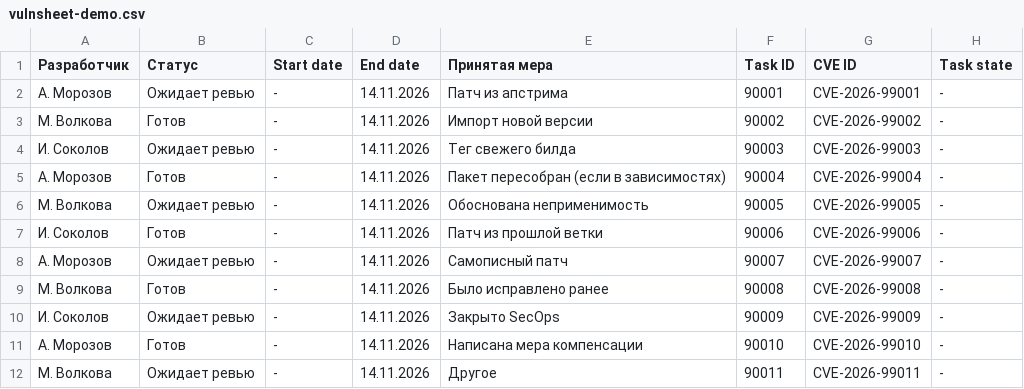
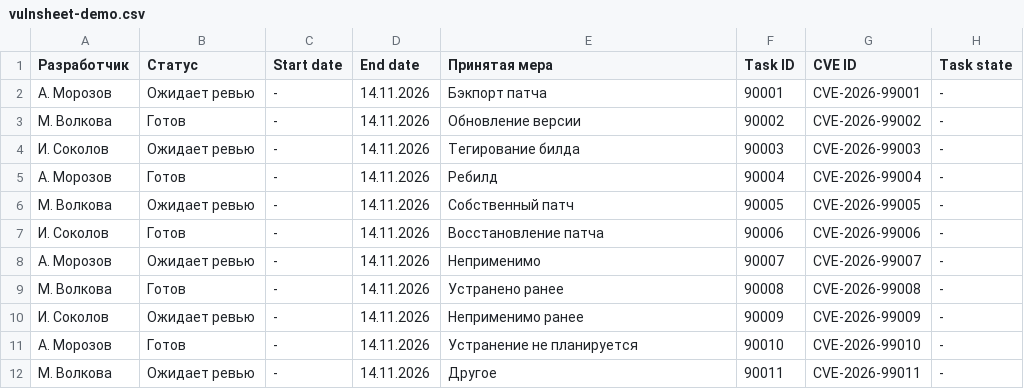
Before and after one commit to foxtertime/work-tools-and-scripts, a CSV file: tools/cvereview/examples/vulnsheet-demo.csv, drawn as a sheet; only a part is shown; the diff names each change by its address in the sheet, - before the commit and + after, or states it on an @@ line.

Commit message:
feat(cvereview): configure user checklists with stable item identities

```diff
--- a/tools/cvereview/examples/vulnsheet-demo.csv
+++ b/tools/cvereview/examples/vulnsheet-demo.csv
-E2 (Принятая мера): Патч из апстрима
+E2 (Принятая мера): Бэкпорт патча
-E3 (Принятая мера): Импорт новой версии
+E3 (Принятая мера): Обновление версии
-E4 (Принятая мера): Тег свежего билда
+E4 (Принятая мера): Тегирование билда
-E5 (Принятая мера): Пакет пересобран (если в зависимостях)
+E5 (Принятая мера): Ребилд
-E6 (Принятая мера): Обоснована неприменимость
+E6 (Принятая мера): Собственный патч
-E7 (Принятая мера): Патч из прошлой ветки
+E7 (Принятая мера): Восстановление патча
-E8 (Принятая мера): Самописный патч
+E8 (Принятая мера): Неприменимо
-E9 (Принятая мера): Было исправлено ранее
+E9 (Принятая мера): Устранено ранее
-E10 (Принятая мера): Закрыто SecOps
+E10 (Принятая мера): Неприменимо ранее
-E11 (Принятая мера): Написана мера компенсации
+E11 (Принятая мера): Устранение не планируется
```
Also changed, not shown: 17 other files.
